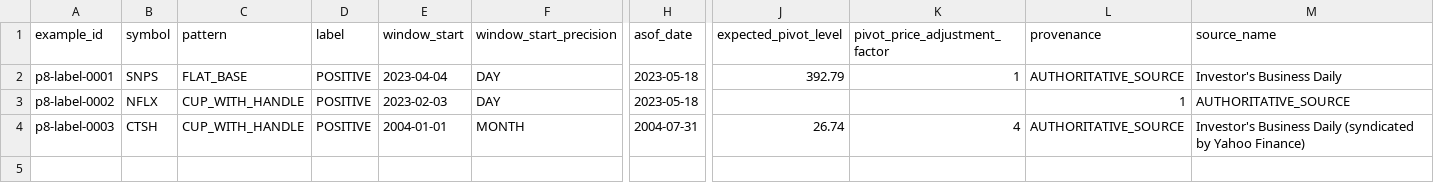
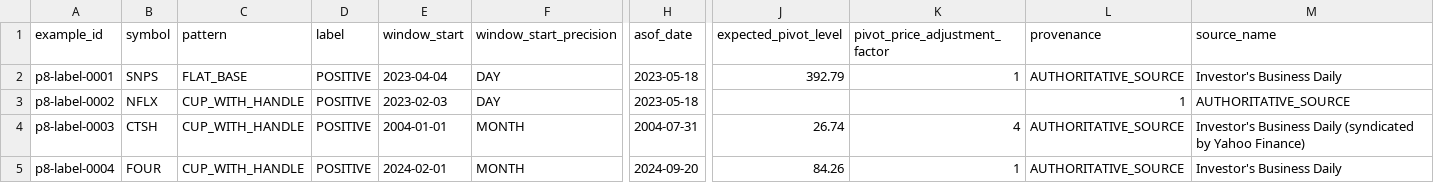
Before and after one commit to azharmz/ussy-canslim-core, a CSV file: data/p8/labels_v0.csv, drawn as a sheet; only a part is shown, gaps mark what is left out; rows hold the shown columns only; the diff names each change by its address in the sheet, - before the commit and + after, or states it on an @@ line.

Commit message:
P8: add source-grounded FOUR CWH development label

```diff
--- a/data/p8/labels_v0.csv
+++ b/data/p8/labels_v0.csv
+row 5: p8-label-0004 | FOUR | CUP_WITH_HANDLE | POSITIVE | 2024-02-01 | MONTH | 2024-09-20 | 84.26 | 1 | AUTHORITATIVE_SOURCE | Investor's Business Daily
```
